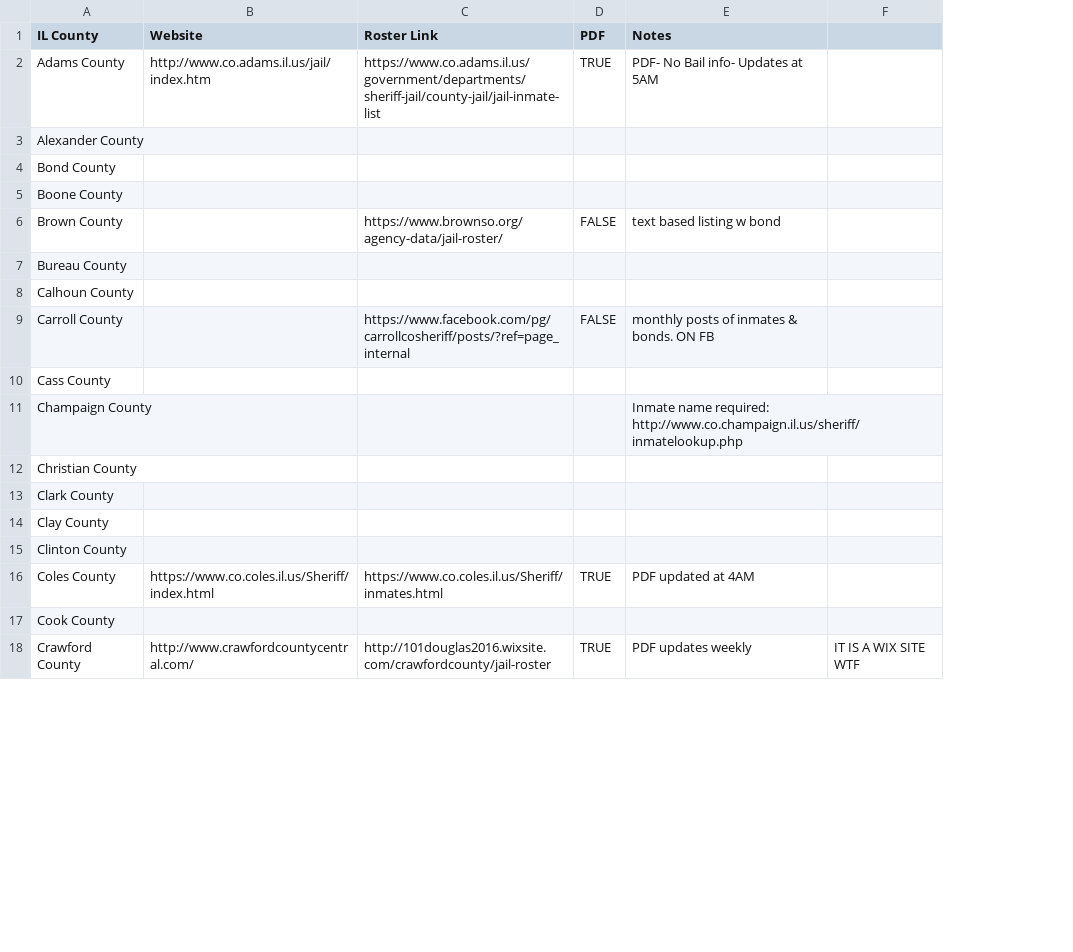
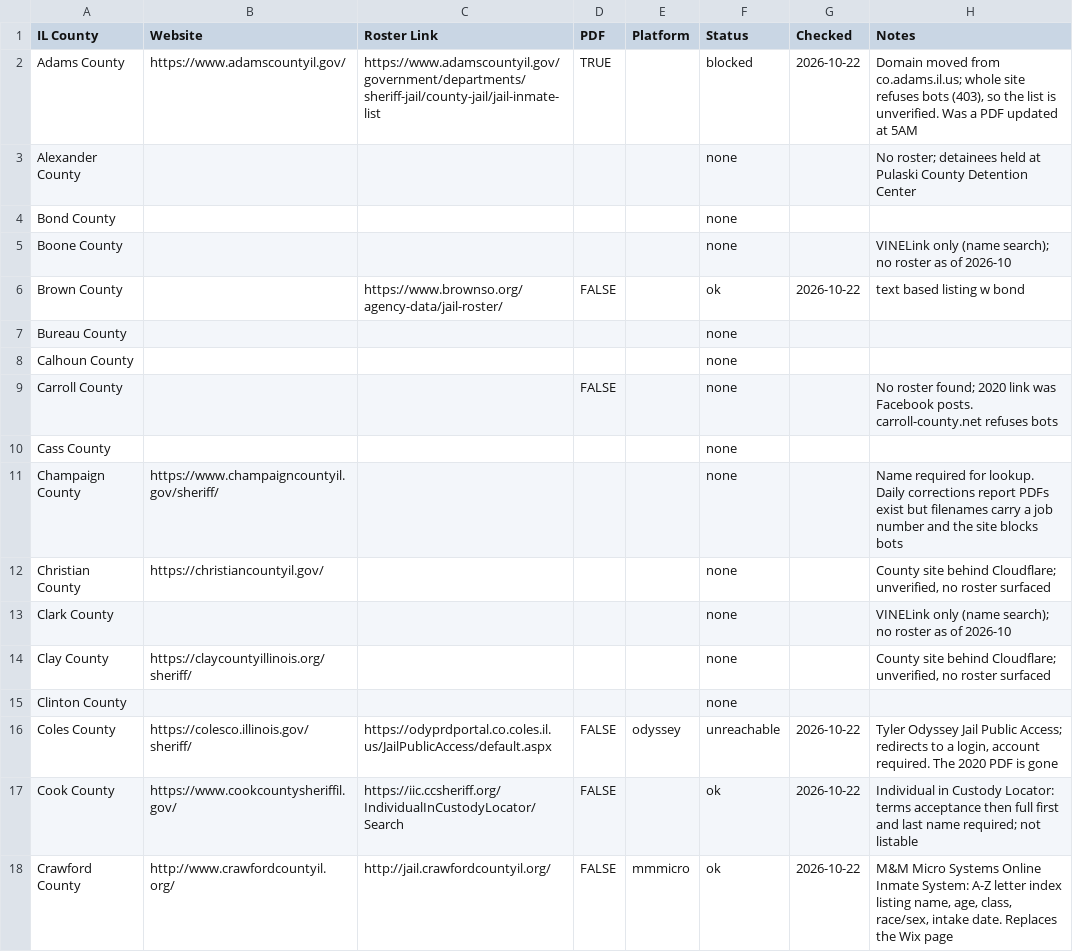
Before and after one commit to the-radiativity-company/inmates, a CSV file: inmates.csv, drawn as a sheet; only a part is shown; removed rows and columns are numbered as before the commit, all else as after; the diff covers the shown part only; the diff names each change by its address in the sheet, - before the commit and + after, or states it on an @@ line.

Commit message:
adds a roster survey and records the 2026-10-22 reassessment (#96)

```diff
--- a/inmates.csv
+++ b/inmates.csv
+column E (Platform), rows 16-18: odyssey |  | mmmicro
+column F (Status), rows 2-18: blocked | none | none | none | ok | none | none | none | none | none | none | none | none | none | unreachable | ok | ok
+column G (Checked), rows 2-18: 2026-10-22 |  |  |  | 2026-10-22 |  |  |  |  |  |  |  |  |  | 2026-10-22 | 2026-10-22 | 2026-10-22
-column F, row 18: IT IS A WIX SITE WTF
-B2 (Website): http://www.co.adams.il.us/jail/index.htm
+B2 (Website): https://www.adamscountyil.gov/
-C2 (Roster Link): https://www.co.adams.il.us/government/departments/sheriff-jail/county-jail/jail-inmate-list
+C2 (Roster Link): https://www.adamscountyil.gov/government/departments/sheriff-jail/county-jail/jail-inmate-list
-H2 (Notes): PDF- No Bail info- Updates at 5AM
+H2 (Notes): Domain moved from co.adams.il.us; whole site refuses bots (403), so the list is unverified. Was a PDF updated at 5AM
-H3 (Notes): (empty)
+H3 (Notes): No roster; detainees held at Pulaski County Detention Center
-H5 (Notes): (empty)
+H5 (Notes): VINELink only (name search); no roster as of 2026-10
-C9 (Roster Link): https://www.facebook.com/pg/carrollcosheriff/posts/?ref=page_internal
+C9 (Roster Link): (empty)
-H9 (Notes): monthly posts of inmates & bonds. ON FB
+H9 (Notes): No roster found; 2020 link was Facebook posts. carroll-county.net refuses bots
-B11 (Website): (empty)
+B11 (Website): https://www.champaigncountyil.gov/sheriff/
-H11 (Notes): Inmate name required: http://www.co.champaign.il.us/sheriff/inmatelookup.php
+H11 (Notes): Name required for lookup. Daily corrections report PDFs exist but filenames carry a job number and the site blocks bots
-B12 (Website): (empty)
+B12 (Website): https://christiancountyil.gov/
-H12 (Notes): (empty)
+H12 (Notes): County site behind Cloudflare; unverified, no roster surfaced
-H13 (Notes): (empty)
+H13 (Notes): VINELink only (name search); no roster as of 2026-10
-B14 (Website): (empty)
+B14 (Website): https://claycountyillinois.org/sheriff/
-H14 (Notes): (empty)
+H14 (Notes): County site behind Cloudflare; unverified, no roster surfaced
-B16 (Website): https://www.co.coles.il.us/Sheriff/index.html
+B16 (Website): https://colesco.illinois.gov/sheriff/
-C16 (Roster Link): https://www.co.coles.il.us/Sheriff/inmates.html
+C16 (Roster Link): https://odyprdportal.co.coles.il.us/JailPublicAccess/default.aspx
-D16 (PDF): TRUE
+D16 (PDF): FALSE
-H16 (Notes): PDF updated at 4AM
+H16 (Notes): Tyler Odyssey Jail Public Access; redirects to a login, account required. The 2020 PDF is gone
-B17 (Website): (empty)
+B17 (Website): https://www.cookcountysheriffil.gov/
-C17 (Roster Link): (empty)
+C17 (Roster Link): https://iic.ccsheriff.org/IndividualInCustodyLocator/Search
-D17 (PDF): (empty)
+D17 (PDF): FALSE
-H17 (Notes): (empty)
+H17 (Notes): Individual in Custody Locator: terms acceptance then full first and last name required; not listable
-B18 (Website): http://www.crawfordcountycentral.com/
+B18 (Website): http://www.crawfordcountyil.org/
-C18 (Roster Link): http://101douglas2016.wixsite.com/crawfordcounty/jail-roster
+C18 (Roster Link): http://jail.crawfordcountyil.org/
-D18 (PDF): TRUE
+D18 (PDF): FALSE
-H18 (Notes): PDF updates weekly
+H18 (Notes): M&M Micro Systems Online Inmate System: A-Z letter index listing name, age, class, race/sex, intake date. Replaces the Wix page
```
Also changed, not shown: 111 edited cells elsewhere in this file, 9 other files.
